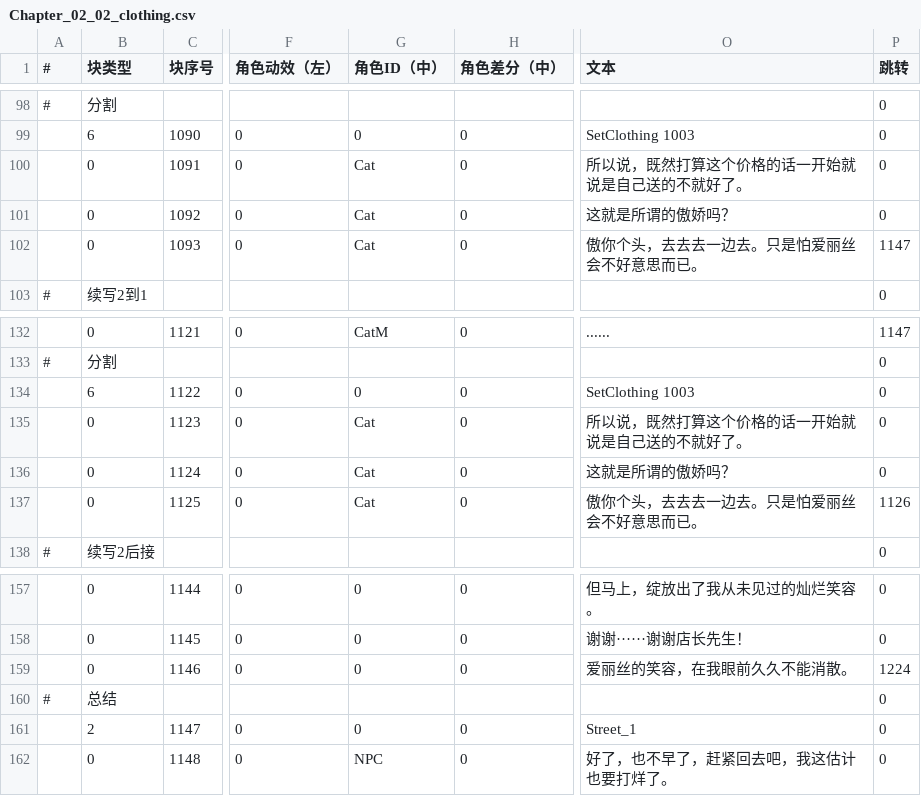
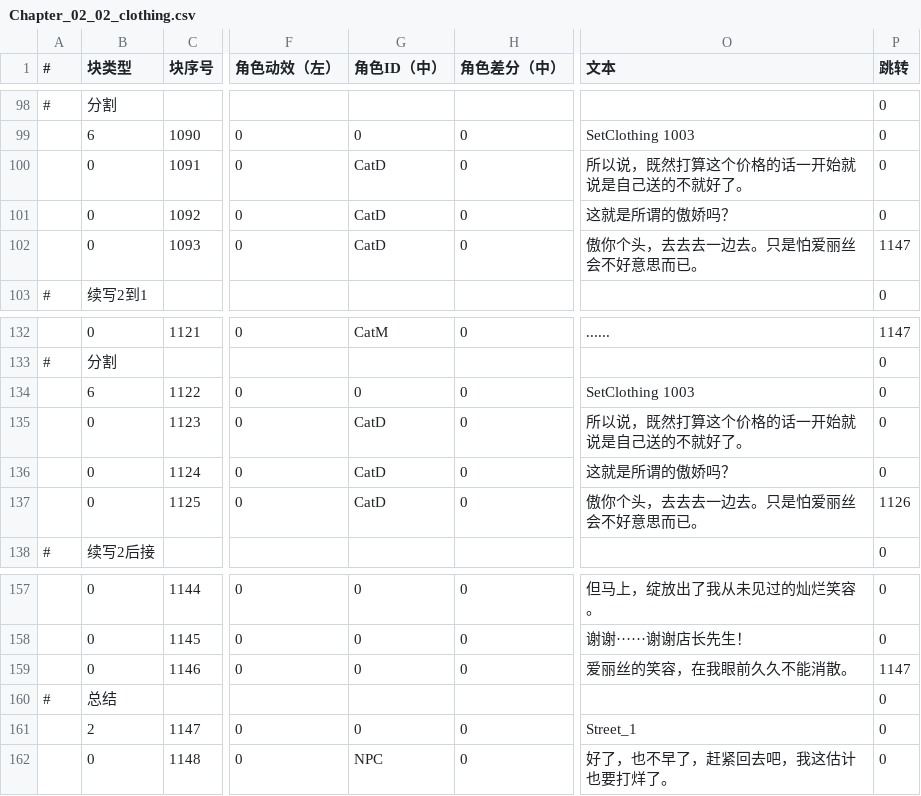
Before and after one commit to MoZeQing/New2023CGJ, a CSV file: Assets/GameMain/Resources/Dialog/CSV/Chapter_02_02_clothing.csv, drawn as a sheet; only a part is shown, gaps mark what is left out; the diff names each change by its address in the sheet, - before the commit and + after, or states it on an @@ line.

```diff
--- a/Assets/GameMain/Resources/Dialog/CSV/Chapter_02_02_clothing.csv
+++ b/Assets/GameMain/Resources/Dialog/CSV/Chapter_02_02_clothing.csv
-G100:G102 (角色ID（中）): Cat
+G100:G102 (角色ID（中）): CatD
-G135:G137 (角色ID（中）): Cat
+G135:G137 (角色ID（中）): CatD
-P159 (跳转): 1224
+P159 (跳转): 1147
```
Also changed, not shown: 7 other files.
